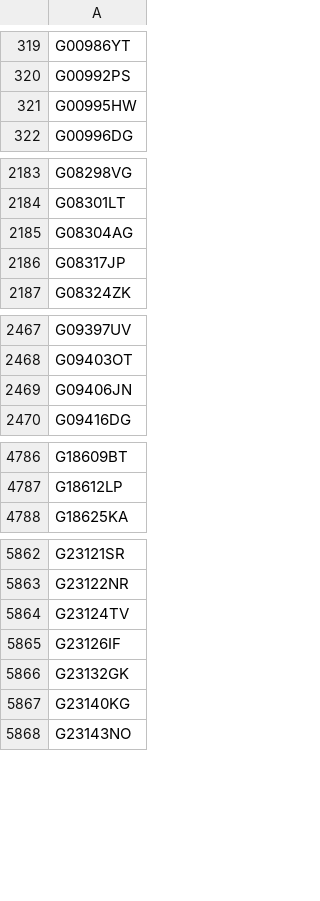
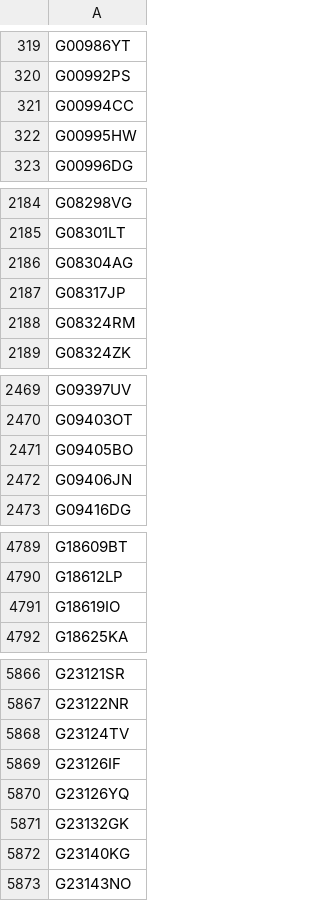
Before and after one commit to glygen-glycan-data/PyGly, a TSV file: smw/glycandata/export/glycoct.tsv, drawn as a sheet; only a part is shown, gaps mark what is left out; the diff covers the shown part only.

```diff
--- a/smw/glycandata/export/glycoct.tsv
+++ b/smw/glycandata/export/glycoct.tsv
@@ -320,2 +320,3 @@ G00986YT
 G00992PS
+G00994CC
 G00995HW
@@ -2186,2 +2187,3 @@ G08304AG
 G08317JP
+G08324RM
 G08324ZK
@@ -2468,2 +2470,3 @@ G09397UV
 G09403OT
+G09405BO
 G09406JN
@@ -4787,2 +4790,3 @@ G18609BT
 G18612LP
+G18619IO
 G18625KA
@@ -5865,2 +5869,3 @@ G23124TV
 G23126IF
+G23126YQ
 G23132GK
```
Also changed, not shown: 14 added rows elsewhere in this file, smw/glycandata/export/cfg.tsv, smw/glycandata/export/classification.tsv, 25 other files.
